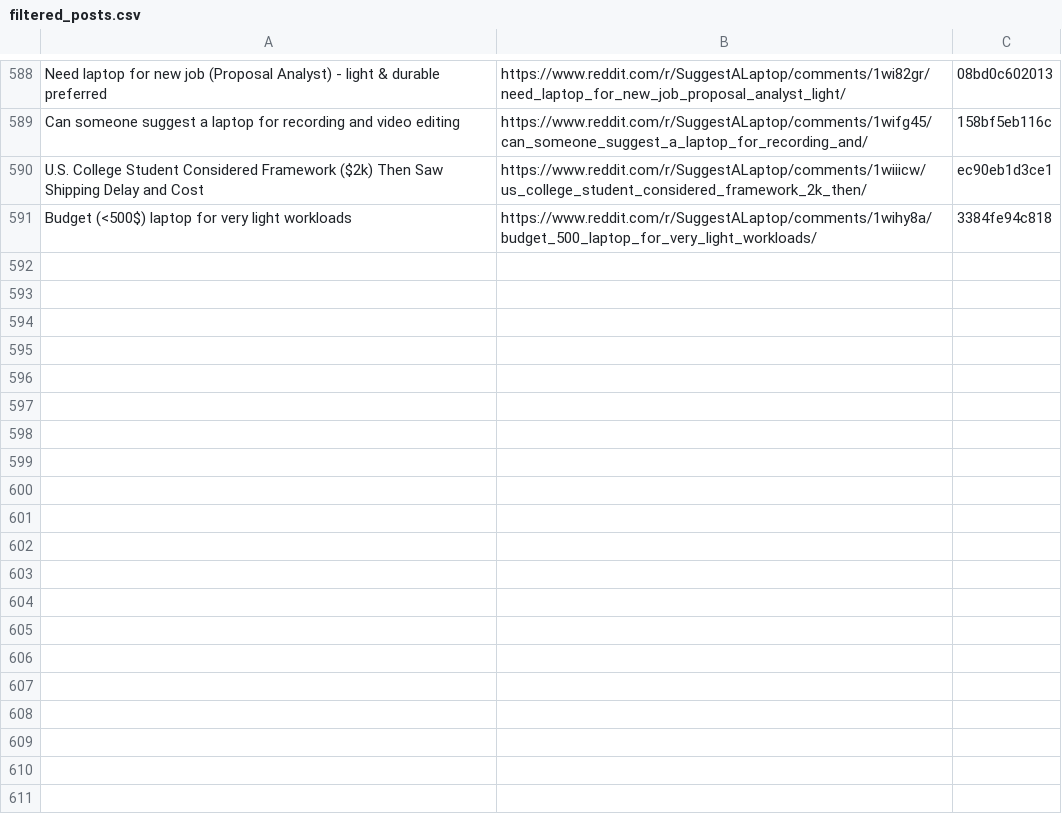
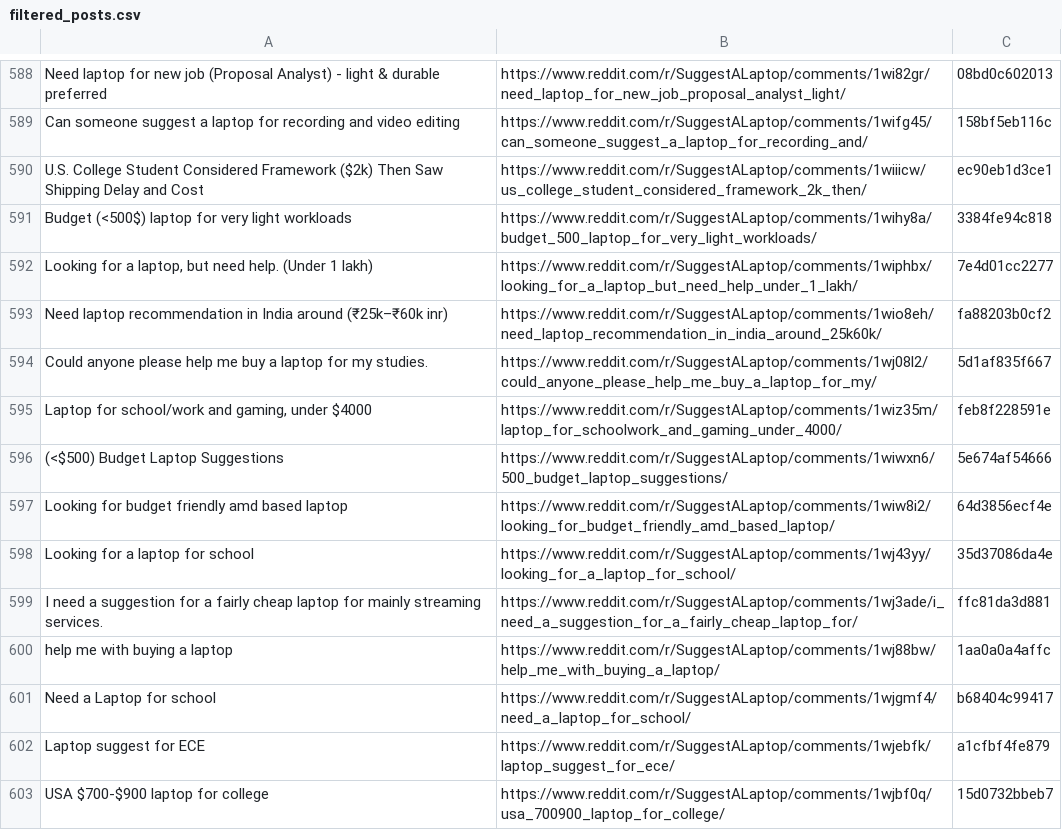
Before and after one commit to sidhu2690/EB_reddit, a CSV file: filtered_posts.csv, drawn as a sheet; only a part is shown, gaps mark what is left out.

```diff
--- a/filtered_posts.csv
+++ b/filtered_posts.csv
@@ -591 +591,13 @@ U.S. College Student Considered Framework ($2k) Then Saw Shipping Delay and Cost
 Budget (<500$) laptop for very light workloads,https://www.reddit.com/r/SuggestALaptop/comments/1wihy8a/budget_500_laptop_for_very_light_workloads/,3384fe94c818
+"Looking for a laptop, but need help. (Under 1 lakh)",https://www.reddit.com/r/SuggestALaptop/comments/1wiphbx/looking_for_a_laptop_but_need_help_under_1_lakh/,7e4d01cc2277
+Need laptop recommendation in India around (₹25k–₹60k inr),https://www.reddit.com/r/SuggestALaptop/comments/1wio8eh/need_laptop_recommendation_in_india_around_25k60k/,fa88203b0cf2
+Could anyone please help me buy a laptop for my studies.,https://www.reddit.com/r/SuggestALaptop/comments/1wj08l2/could_anyone_please_help_me_buy_a_laptop_for_my/,5d1af835f667
+"Laptop for school/work and gaming, under $4000",https://www.reddit.com/r/SuggestALaptop/comments/1wiz35m/laptop_for_schoolwork_and_gaming_under_4000/,feb8f228591e
+(<$500) Budget Laptop Suggestions,https://www.reddit.com/r/SuggestALaptop/comments/1wiwxn6/500_budget_laptop_suggestions/,5e674af54666
+Looking for budget friendly amd based laptop,https://www.reddit.com/r/SuggestALaptop/comments/1wiw8i2/looking_for_budget_friendly_amd_based_laptop/,64d3856ecf4e
+Looking for a laptop for school,https://www.reddit.com/r/SuggestALaptop/comments/1wj43yy/looking_for_a_laptop_for_school/,35d37086da4e
+I need a suggestion for a fairly cheap laptop for mainly streaming services.,https://www.reddit.com/r/SuggestALaptop/comments/1wj3ade/i_need_a_suggestion_for_a_fairly_cheap_laptop_for/,ffc81da3d881
+help me with buying a laptop,https://www.reddit.com/r/SuggestALaptop/comments/1wj88bw/help_me_with_buying_a_laptop/,1aa0a0a4affc
+Need a Laptop for school,https://www.reddit.com/r/SuggestALaptop/comments/1wjgmf4/need_a_laptop_for_school/,b68404c99417
+Laptop suggest for ECE,https://www.reddit.com/r/SuggestALaptop/comments/1wjebfk/laptop_suggest_for_ece/,a1cfbf4fe879
+USA $700-$900 laptop for college,https://www.reddit.com/r/SuggestALaptop/comments/1wjbf0q/usa_700900_laptop_for_college/,15d0732bbeb7
```
